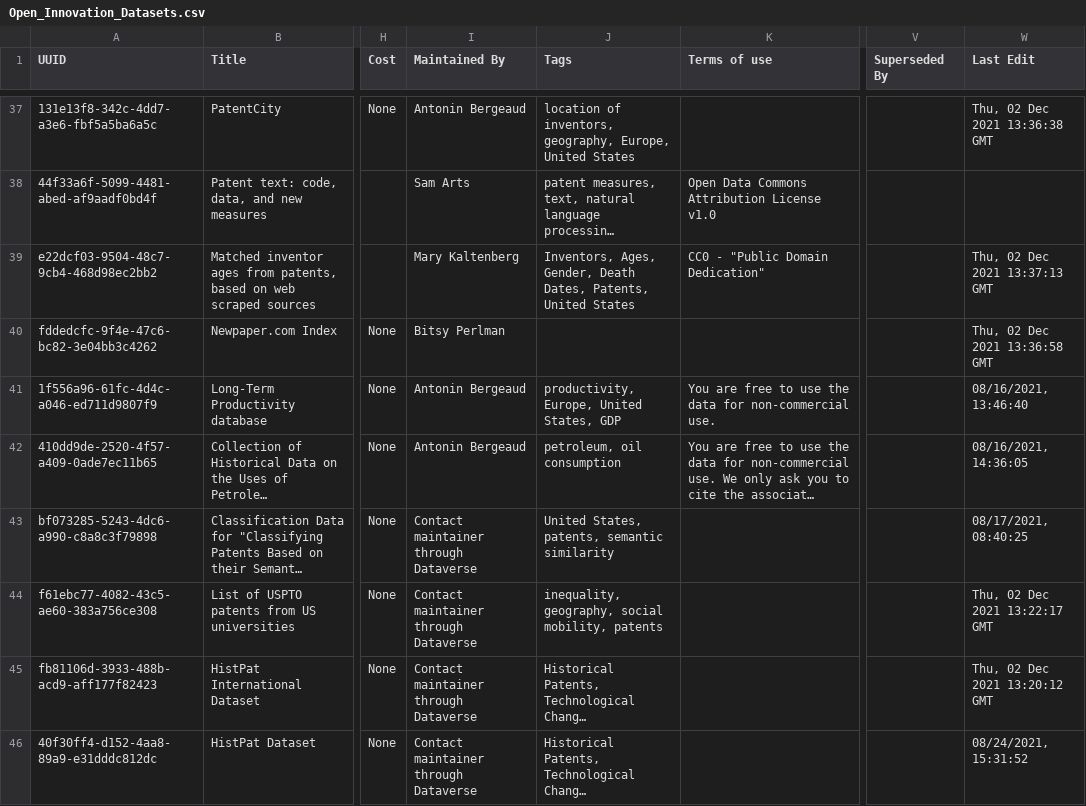
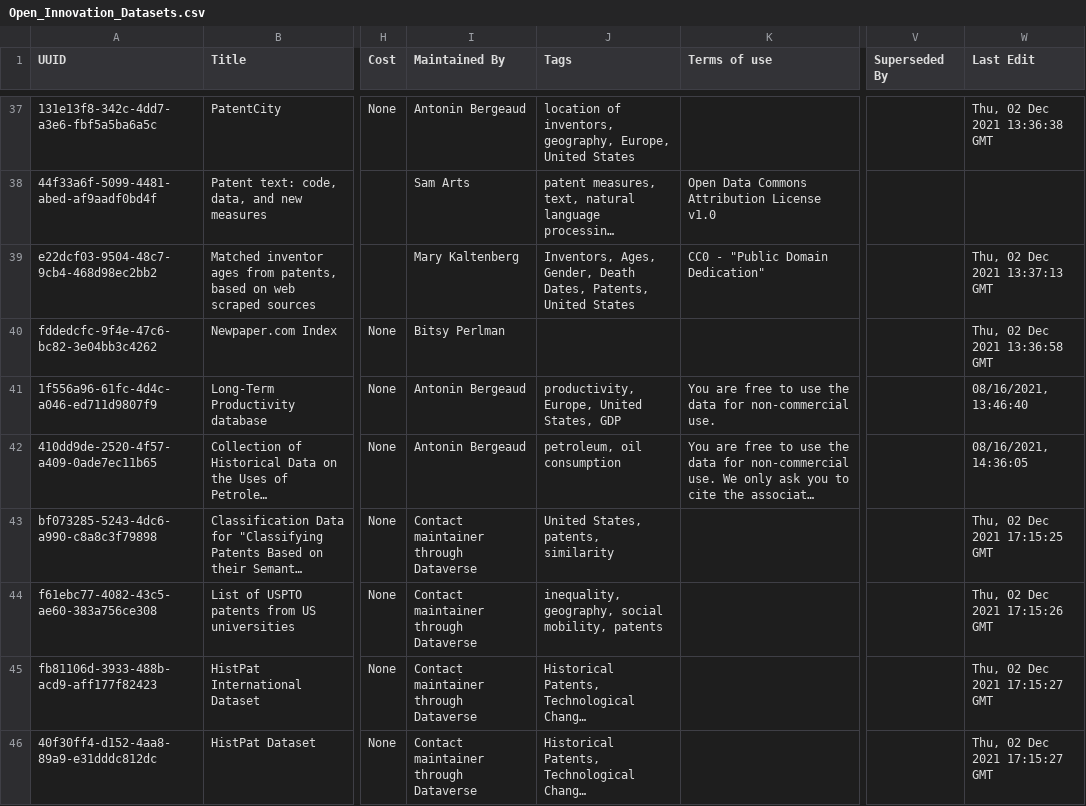
Before and after one commit to Innovation-Information-Initiative/Open-Innovation-Dataset-Index, a CSV file: index_archive/Open_Innovation_Datasets.csv, drawn as a sheet; only a part is shown, gaps mark what is left out; long unchanged cells end in …; the diff covers the shown part only; the diff names each change by its address in the sheet, - before the commit and + after, or states it on an @@ line.

```diff
--- a/index_archive/Open_Innovation_Datasets.csv
+++ b/index_archive/Open_Innovation_Datasets.csv
-J43 (Tags): United States, patents, semantic similarity
+J43 (Tags): United States, patents, similarity
-W43 (Last Edit): 08/17/2021, 08:40:25
+W43 (Last Edit): Thu, 02 Dec 2021 17:15:25 GMT
-W44 (Last Edit): Thu, 02 Dec 2021 13:22:17 GMT
+W44 (Last Edit): Thu, 02 Dec 2021 17:15:26 GMT
-W45 (Last Edit): Thu, 02 Dec 2021 13:20:12 GMT
+W45 (Last Edit): Thu, 02 Dec 2021 17:15:27 GMT
-W46 (Last Edit): 08/24/2021, 15:31:52
+W46 (Last Edit): Thu, 02 Dec 2021 17:15:27 GMT
```
Also changed, not shown: 30 edited cells elsewhere in this file, 24 other files.
